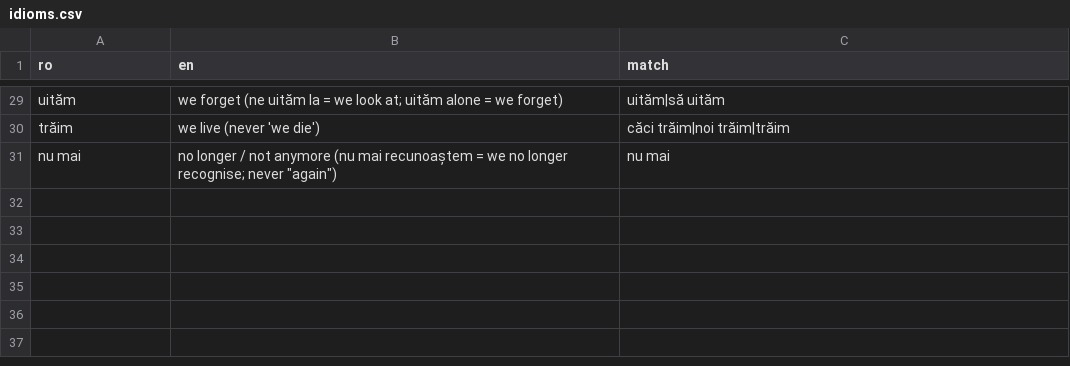
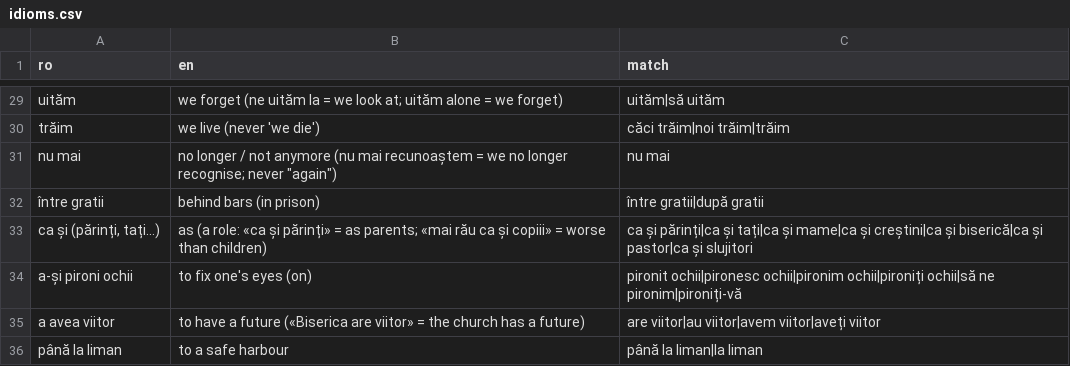
Before and after one commit to PRC-Atlanta/live-ro2en, a CSV file: data/idioms.csv, drawn as a sheet; only a part is shown, gaps mark what is left out; the diff names each change by its address in the sheet, - before the commit and + after, or states it on an @@ line.

```diff
--- a/data/idioms.csv
+++ b/data/idioms.csv
+row 32: între gratii | behind bars (in prison) | între gratii|după gratii
+row 33: ca și (părinți, tați…) | as (a role: «ca și părinți» = as parents; «mai rău ca și copiii» = worse than children) | ca și părinți|ca și tați|ca și mame|ca și creștini|ca și biserică|ca și pastor|ca și slujitori
+row 34: a-și pironi ochii | to fix one's eyes (on) | pironit ochii|pironesc ochii|pironim ochii|pironiți ochii|să ne pironim|pironiți-vă
+row 35: a avea viitor | to have a future («Biserica are viitor» = the church has a future) | are viitor|au viitor|avem viitor|aveți viitor
+row 36: până la liman | to a safe harbour | până la liman|la liman
```
Also changed, not shown: glossary.csv, 1 other file.
